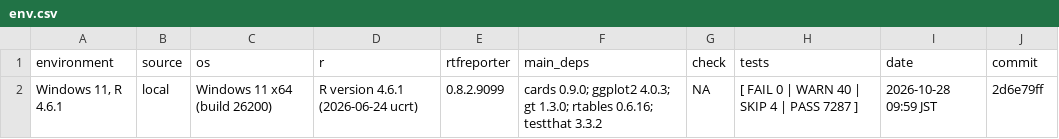
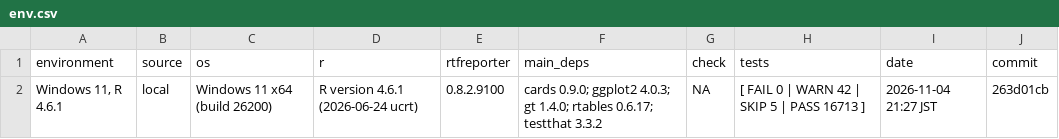
Before and after one commit to ichirio/rtfreporter, a CSV file: validation/env-local/windows-11-r-4.6.1/env.csv, drawn as a sheet.

```diff
--- a/validation/env-local/windows-11-r-4.6.1/env.csv
+++ b/validation/env-local/windows-11-r-4.6.1/env.csv
@@ -1,2 +1,2 @@
 "environment","source","os","r","rtfreporter","main_deps","check","tests","date","commit"
-"Windows 11, R 4.6.1","local","Windows 11 x64 (build 26200)","R version 4.6.1 (2026-06-24 ucrt)","0.8.2.9099","cards 0.9.0; ggplot2 4.0.3; gt 1.3.0; rtables 0.6.16; testthat 3.3.2",NA,"[ FAIL 0 | WARN 40 | SKIP 4 | PASS 7287 ]","2026-10-28 09:59 JST","2d6e79ff"
+"Windows 11, R 4.6.1","local","Windows 11 x64 (build 26200)","R version 4.6.1 (2026-06-24 ucrt)","0.8.2.9100","cards 0.9.0; ggplot2 4.0.3; gt 1.4.0; rtables 0.6.17; testthat 3.3.2",NA,"[ FAIL 0 | WARN 42 | SKIP 5 | PASS 16713 ]","2026-11-04 21:27 JST","263d01cb"
```
Also changed, not shown: validation/env-local/windows-11-r-4.4.2/env.csv, validation/env-local/windows-11-r-4.4.2/packages.csv, 6 other files.
